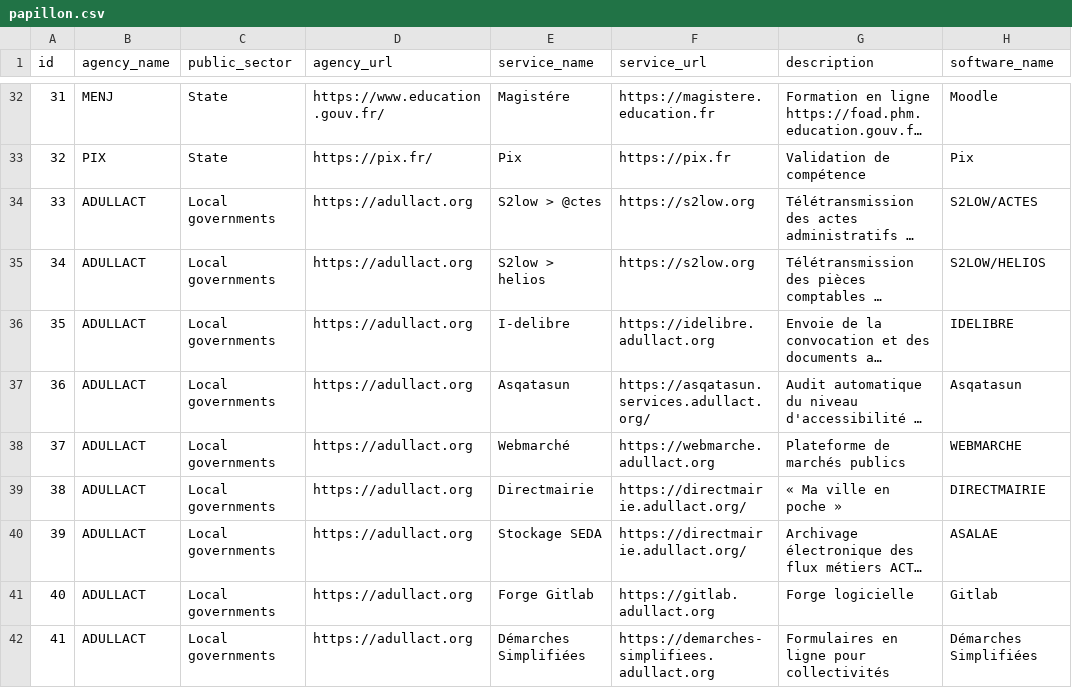
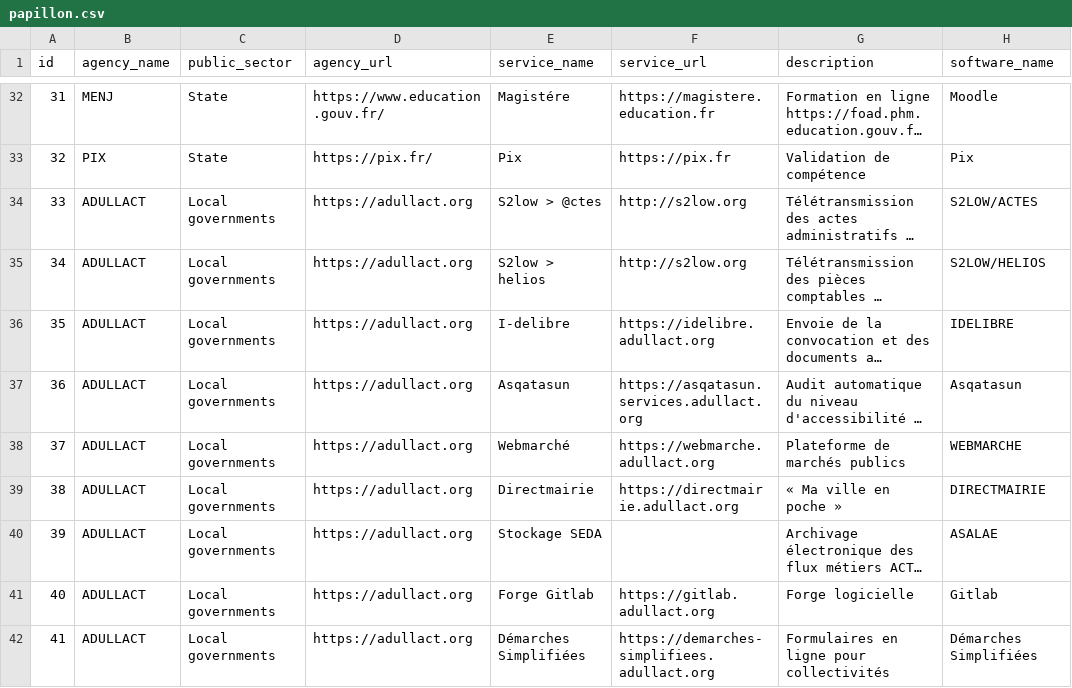
Before and after one commit to etalab/papillon, a CSV file: papillon.csv, drawn as a sheet; only a part is shown, gaps mark what is left out; long unchanged cells end in …; the diff names each change by its address in the sheet, - before the commit and + after, or states it on an @@ line.

Commit message:
papillon.csv: correction des URLs (S2low et Stockage SEDA Adullact)
- correction des URL pour "S2low" Adullact
- suppression de l'URL non pertinente pour "Stockage SEDA" Adullact

```diff
--- a/papillon.csv
+++ b/papillon.csv
-F34:F35 (service_url): https://s2low.org
+F34:F35 (service_url): http://s2low.org
-F37 (service_url): https://asqatasun.services.adullact.org/
+F37 (service_url): https://asqatasun.services.adullact.org
-F39 (service_url): https://directmairie.adullact.org/
+F39 (service_url): https://directmairie.adullact.org
-F40 (service_url): https://directmairie.adullact.org/
+F40 (service_url): (empty)
```
